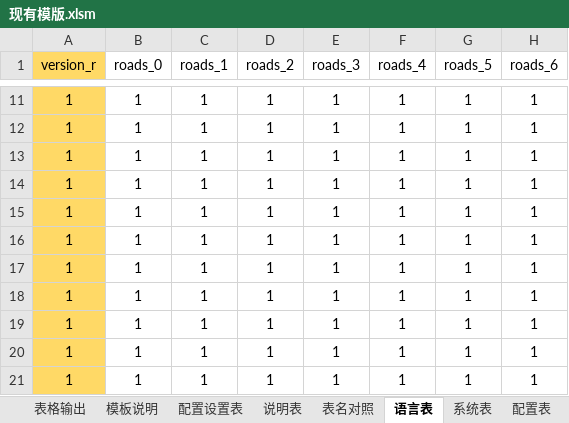
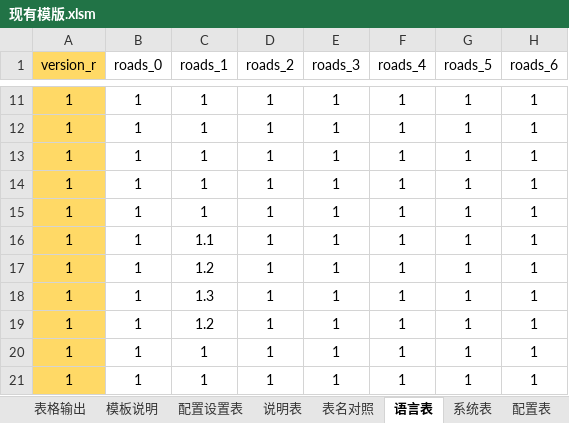
Before and after one commit to Vinesy-x/gamedata-studio, an Excel workbook: docs/现有模版.xlsm, sheet 语言表, drawn as a sheet; only a part is shown, gaps mark what is left out; values as stored, in another font and other column widths than the file's, no borders; the diff names each change by its address in the sheet, - before the commit and + after, or states it on an @@ line.

```diff
--- a/docs/现有模版.xlsm (sheet 语言表)
+++ b/docs/现有模版.xlsm (sheet 语言表)
-C16 (roads_1): 1
+C16 (roads_1): 1.1
-C17 (roads_1): 1
+C17 (roads_1): 1.2
-C18 (roads_1): 1
+C18 (roads_1): 1.3
-C19 (roads_1): 1
+C19 (roads_1): 1.2
```
Also changed, not shown: sheet 表格输出, sheet 配置设置表, charts or pictures, 23 other files.
